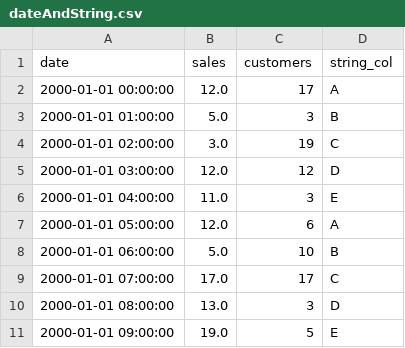
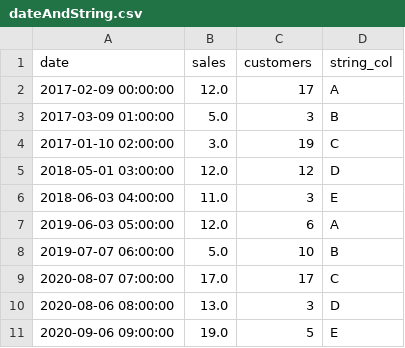
Before and after one commit to Artexxx/Artem-python, a CSV file: УЧЕБНИК/pandasTricks/data/dateAndString.csv, drawn as a sheet.

```diff
--- a/УЧЕБНИК/pandasTricks/data/dateAndString.csv
+++ b/УЧЕБНИК/pandasTricks/data/dateAndString.csv
@@ -1,11 +1,11 @@
 date	sales	customers	string_col
-2000-01-01 00:00:00	12.0	17	A
-2000-01-01 01:00:00	5.0	3	B
-2000-01-01 02:00:00	3.0	19	C
-2000-01-01 03:00:00	12.0	12	D
-2000-01-01 04:00:00	11.0	3	E
-2000-01-01 05:00:00	12.0	6	A
-2000-01-01 06:00:00	5.0	10	B
-2000-01-01 07:00:00	17.0	17	C
-2000-01-01 08:00:00	13.0	3	D
-2000-01-01 09:00:00	19.0	5	E
+2017-02-09 00:00:00	12.0	17	A
+2017-03-09 01:00:00	5.0	3	B
+2017-01-10 02:00:00	3.0	19	C
+2018-05-01 03:00:00	12.0	12	D
+2018-06-03 04:00:00	11.0	3	E
+2019-06-03 05:00:00	12.0	6	A
+2019-07-07 06:00:00	5.0	10	B
+2020-08-07 07:00:00	17.0	17	C
+2020-08-06 08:00:00	13.0	3	D
+2020-09-06 09:00:00	19.0	5	E
```
Also changed, not shown: 16 other files.
